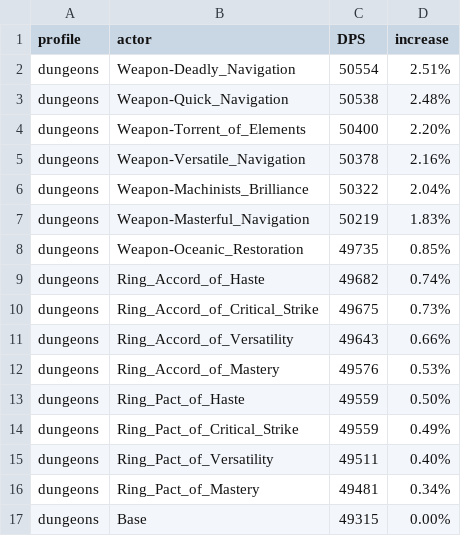
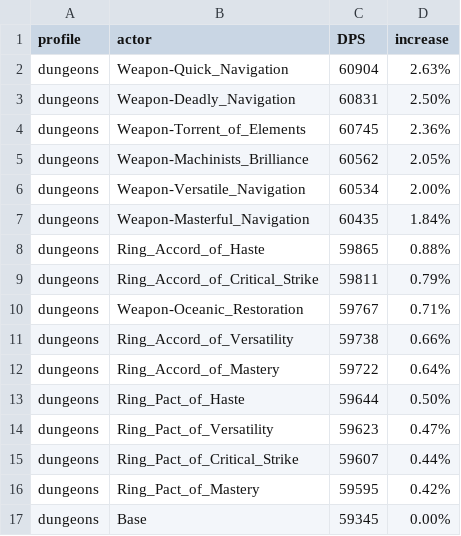
Before and after one commit to WarcraftPriests/bfa-shadow-priest, a CSV file: enchants/Results_Dungeons_AS.csv, drawn as a sheet.

```diff
--- a/enchants/Results_Dungeons_AS.csv
+++ b/enchants/Results_Dungeons_AS.csv
@@ -1,17 +1,17 @@
 profile,actor,DPS,increase,
-dungeons,Weapon-Deadly_Navigation,50554,2.51%,
-dungeons,Weapon-Quick_Navigation,50538,2.48%,
-dungeons,Weapon-Torrent_of_Elements,50400,2.20%,
-dungeons,Weapon-Versatile_Navigation,50378,2.16%,
-dungeons,Weapon-Machinists_Brilliance,50322,2.04%,
-dungeons,Weapon-Masterful_Navigation,50219,1.83%,
-dungeons,Weapon-Oceanic_Restoration,49735,0.85%,
-dungeons,Ring_Accord_of_Haste,49682,0.74%,
-dungeons,Ring_Accord_of_Critical_Strike,49675,0.73%,
-dungeons,Ring_Accord_of_Versatility,49643,0.66%,
-dungeons,Ring_Accord_of_Mastery,49576,0.53%,
-dungeons,Ring_Pact_of_Haste,49559,0.50%,
-dungeons,Ring_Pact_of_Critical_Strike,49559,0.49%,
-dungeons,Ring_Pact_of_Versatility,49511,0.40%,
-dungeons,Ring_Pact_of_Mastery,49481,0.34%,
-dungeons,Base,49315,0.00%,
+dungeons,Weapon-Quick_Navigation,60904,2.63%,
+dungeons,Weapon-Deadly_Navigation,60831,2.50%,
+dungeons,Weapon-Torrent_of_Elements,60745,2.36%,
+dungeons,Weapon-Machinists_Brilliance,60562,2.05%,
+dungeons,Weapon-Versatile_Navigation,60534,2.00%,
+dungeons,Weapon-Masterful_Navigation,60435,1.84%,
+dungeons,Ring_Accord_of_Haste,59865,0.88%,
+dungeons,Ring_Accord_of_Critical_Strike,59811,0.79%,
+dungeons,Weapon-Oceanic_Restoration,59767,0.71%,
+dungeons,Ring_Accord_of_Versatility,59738,0.66%,
+dungeons,Ring_Accord_of_Mastery,59722,0.64%,
+dungeons,Ring_Pact_of_Haste,59644,0.50%,
+dungeons,Ring_Pact_of_Versatility,59623,0.47%,
+dungeons,Ring_Pact_of_Critical_Strike,59607,0.44%,
+dungeons,Ring_Pact_of_Mastery,59595,0.42%,
+dungeons,Base,59345,0.00%,
```
Also changed, not shown: consumables/Results_Dungeons_AS.csv, consumables/Results_Dungeons_SC.csv, 19 other files.
